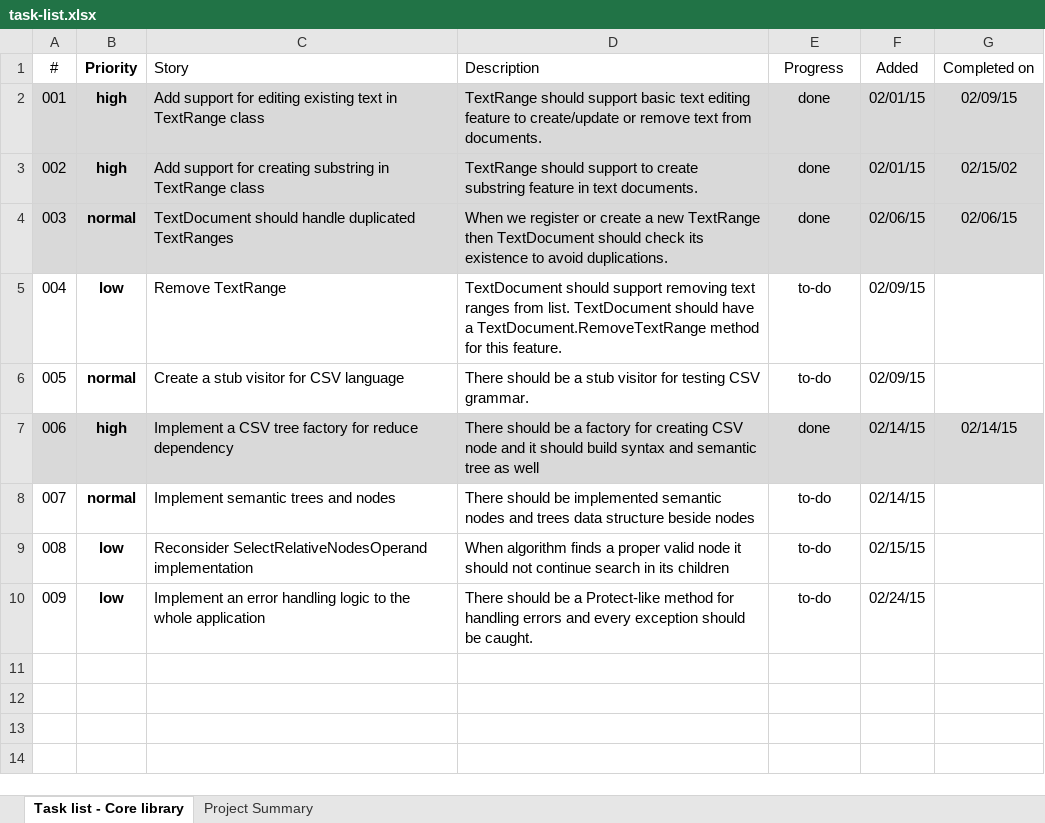
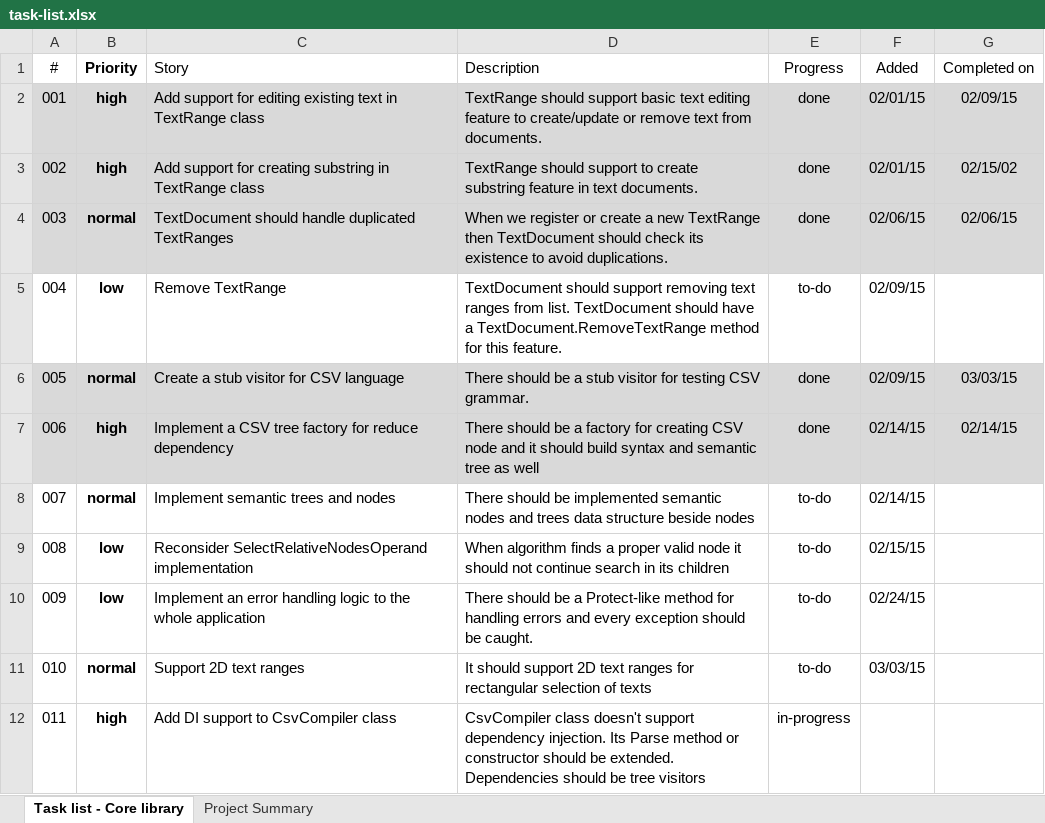
Before and after one commit to szabototo89/CodeSharper, an Excel workbook: docs/task-list.xlsx, sheet Task list - Core library, drawn as a sheet; values as stored, in another font and other column widths than the file's, no borders; conditional formats and table styles not drawn; the diff names each change by its address in the sheet, - before the commit and + after, or states it on an @@ line.

```diff
--- a/docs/task-list.xlsx (sheet Task list - Core library)
+++ b/docs/task-list.xlsx (sheet Task list - Core library)
-A6:G6 fill: none
+A6:G6 fill: #D9D9D9
-E6 (Progress): to-do
+E6 (Progress): done
-G6 (Completed on): (empty)
+G6 (Completed on): 03/03/15
+row 11: 010 | normal | Support 2D text ranges | It should support 2D text ranges for rectangular selection of texts | to-do | 03/03/15
+row 12: 011 | high | Add DI support to CsvCompiler class | CsvCompiler class doesn't support dependency injection. Its Parse method or constructor should be extended. Dependencies should be tree visitors | in-progress
```
Also changed, not shown: 25 other files.
